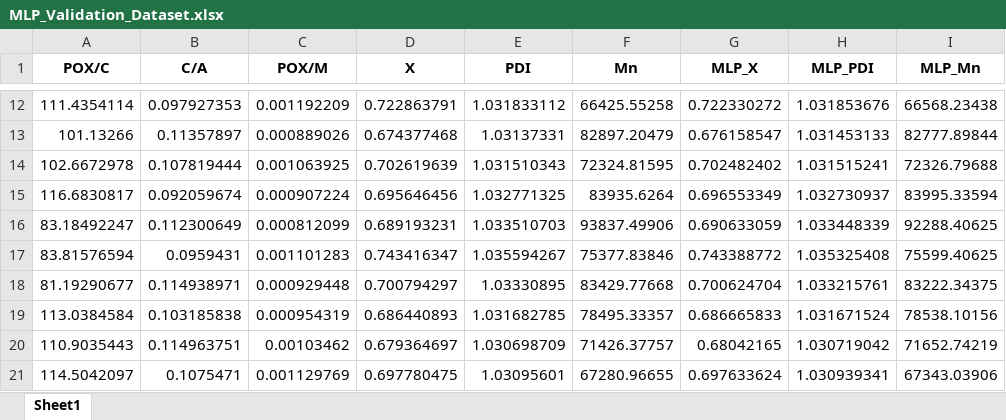
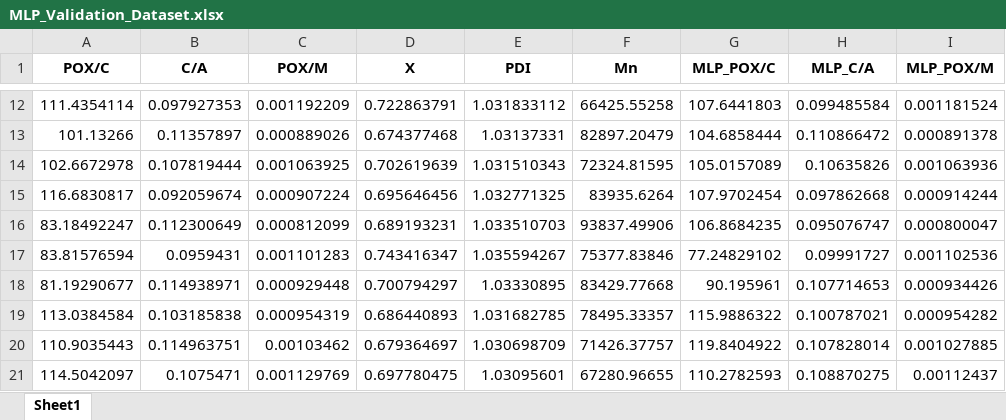
Before and after one commit to Spogis/DWSIM_CoolSim, an Excel workbook: datasets/MLP_Validation_Dataset.xlsx, sheet Sheet1, drawn as a sheet; only a part is shown, gaps mark what is left out; values as stored, in another font and other column widths than the file's, no borders; the diff covers the shown part only; the diff names each change by its address in the sheet, - before the commit and + after, or states it on an @@ line.

```diff
--- a/datasets/MLP_Validation_Dataset.xlsx (sheet Sheet1)
+++ b/datasets/MLP_Validation_Dataset.xlsx (sheet Sheet1)
-G1: MLP_X
+G1: MLP_POX/C
-H1: MLP_PDI
+H1: MLP_C/A
-I1: MLP_Mn
+I1: MLP_POX/M
-G12 (MLP_POX/C): 0.722330272
+G12 (MLP_POX/C): 107.6441803
-H12 (MLP_C/A): 1.031853676
+H12 (MLP_C/A): 0.099485584
-I12 (MLP_POX/M): 66568.23438
+I12 (MLP_POX/M): 0.001181524
-G13 (MLP_POX/C): 0.676158547
+G13 (MLP_POX/C): 104.6858444
-H13 (MLP_C/A): 1.031453133
+H13 (MLP_C/A): 0.110866472
-I13 (MLP_POX/M): 82777.89844
+I13 (MLP_POX/M): 0.000891378
-G14 (MLP_POX/C): 0.702482402
+G14 (MLP_POX/C): 105.0157089
-H14 (MLP_C/A): 1.031515241
+H14 (MLP_C/A): 0.10635826
-I14 (MLP_POX/M): 72326.79688
+I14 (MLP_POX/M): 0.001063936
-G15 (MLP_POX/C): 0.696553349
+G15 (MLP_POX/C): 107.9702454
-H15 (MLP_C/A): 1.032730937
+H15 (MLP_C/A): 0.097862668
-I15 (MLP_POX/M): 83995.33594
+I15 (MLP_POX/M): 0.000914244
-G16 (MLP_POX/C): 0.690633059
+G16 (MLP_POX/C): 106.8684235
-H16 (MLP_C/A): 1.033448339
+H16 (MLP_C/A): 0.095076747
-I16 (MLP_POX/M): 92288.40625
+I16 (MLP_POX/M): 0.000800047
-G17 (MLP_POX/C): 0.743388772
+G17 (MLP_POX/C): 77.24829102
-H17 (MLP_C/A): 1.035325408
+H17 (MLP_C/A): 0.09991727
-I17 (MLP_POX/M): 75599.40625
+I17 (MLP_POX/M): 0.001102536
-G18 (MLP_POX/C): 0.700624704
+G18 (MLP_POX/C): 90.195961
-H18 (MLP_C/A): 1.033215761
+H18 (MLP_C/A): 0.107714653
-I18 (MLP_POX/M): 83222.34375
+I18 (MLP_POX/M): 0.000934426
-G19 (MLP_POX/C): 0.686665833
+G19 (MLP_POX/C): 115.9886322
-H19 (MLP_C/A): 1.031671524
+H19 (MLP_C/A): 0.100787021
-I19 (MLP_POX/M): 78538.10156
+I19 (MLP_POX/M): 0.000954282
-G20 (MLP_POX/C): 0.68042165
+G20 (MLP_POX/C): 119.8404922
-H20 (MLP_C/A): 1.030719042
+H20 (MLP_C/A): 0.107828014
-I20 (MLP_POX/M): 71652.74219
+I20 (MLP_POX/M): 0.001027885
-G21 (MLP_POX/C): 0.697633624
+G21 (MLP_POX/C): 110.2782593
-H21 (MLP_C/A): 1.030939341
+H21 (MLP_C/A): 0.108870275
-I21 (MLP_POX/M): 67343.03906
+I21 (MLP_POX/M): 0.00112437
```
Also changed, not shown: 270 edited cells elsewhere in this sheet, datasets/Dataset_No_Outliers.xlsx, datasets/Parallel_Filter_Stats.xlsx, 16 other files.
